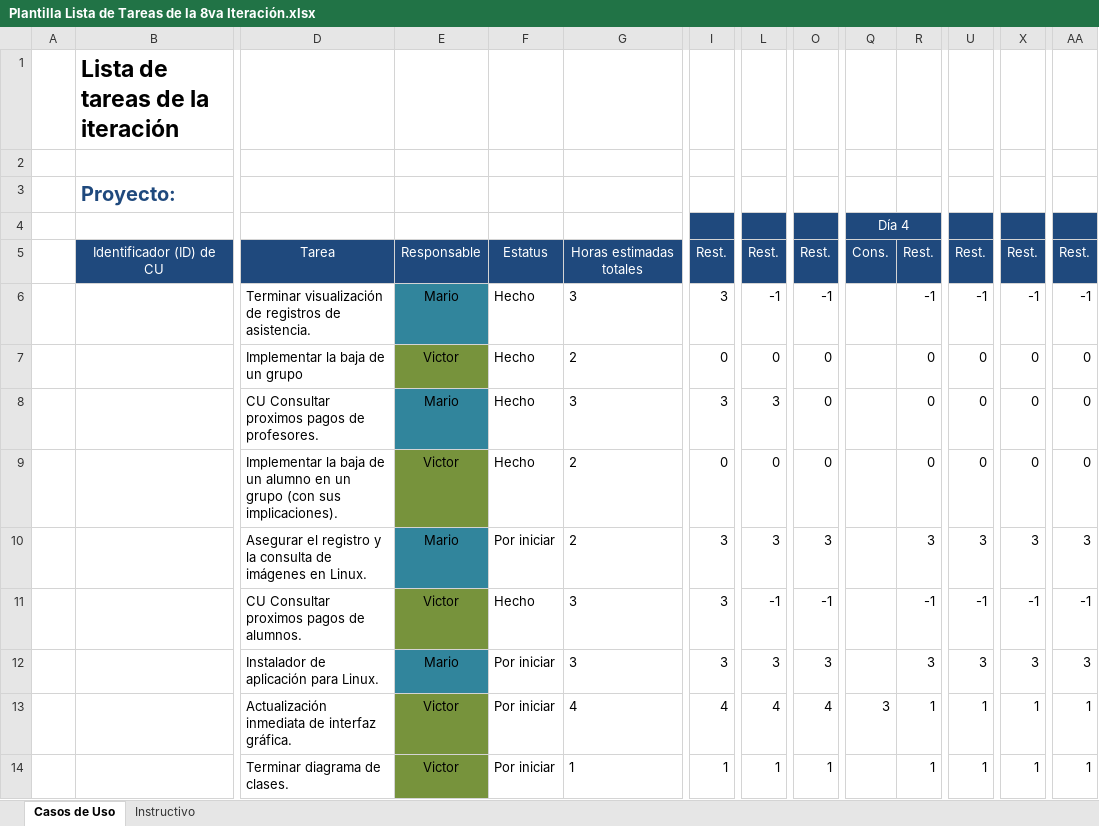
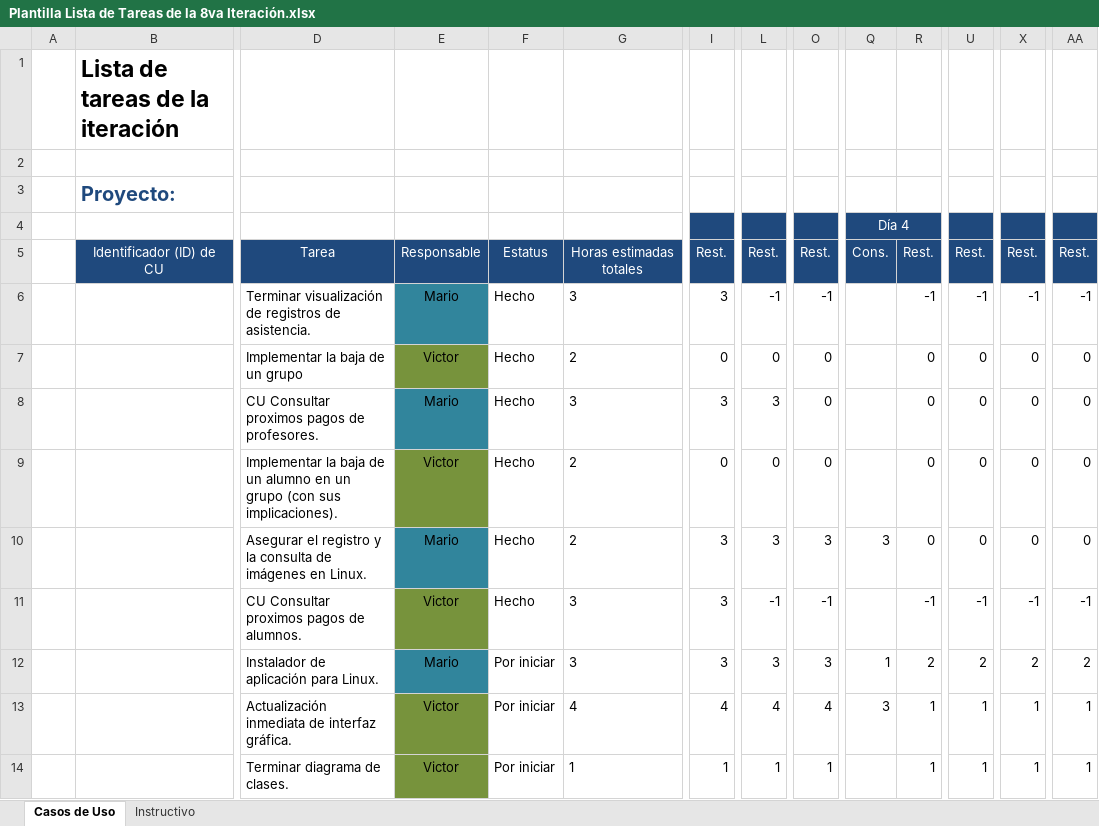
Before and after one commit to Senzho/DesarrolloSoftwareISO, an Excel workbook: Plantillas/Plantilla Lista de Tareas de la 8va Iteración.xlsx, sheet Casos de Uso, drawn as a sheet; only a part is shown, gaps mark what is left out; values as stored, in another font and other column widths than the file's, no borders; removed rows and columns are numbered as before the commit, all else as after; rows hold the shown columns only; the diff names each change by its address in the sheet, - before the commit and + after, or states it on an @@ line.

Commit message:
cript de base de datos
Se modifica el script de base de datos, se crean correciones del caso de uso consultar proximos pagos de profesor asi como se actualizan las plantillas de la iteración.

```diff
--- a/Plantillas/Plantilla Lista de Tareas de la 8va Iteración.xlsx (sheet Casos de Uso)
+++ b/Plantillas/Plantilla Lista de Tareas de la 8va Iteración.xlsx (sheet Casos de Uso)
-row 10:  |  | Asegurar el registro y la consulta de imágenes en Linux. | Mario | Por iniciar | 2 | 3 | 3 | 3 |  | 3 | 3 | 3 | 3
+row 10:  |  | Asegurar el registro y la consulta de imágenes en Linux. | Mario | Hecho | 2 | 3 | 3 | 3 | 3 | 0 | 0 | 0 | 0
-row 12:  |  | Instalador de aplicación para Linux. | Mario | Por iniciar | 3 | 3 | 3 | 3 |  | 3 | 3 | 3 | 3
+row 12:  |  | Instalador de aplicación para Linux. | Mario | Por iniciar | 3 | 3 | 3 | 3 | 1 | 2 | 2 | 2 | 2
```
Also changed, not shown: 2 other files.
